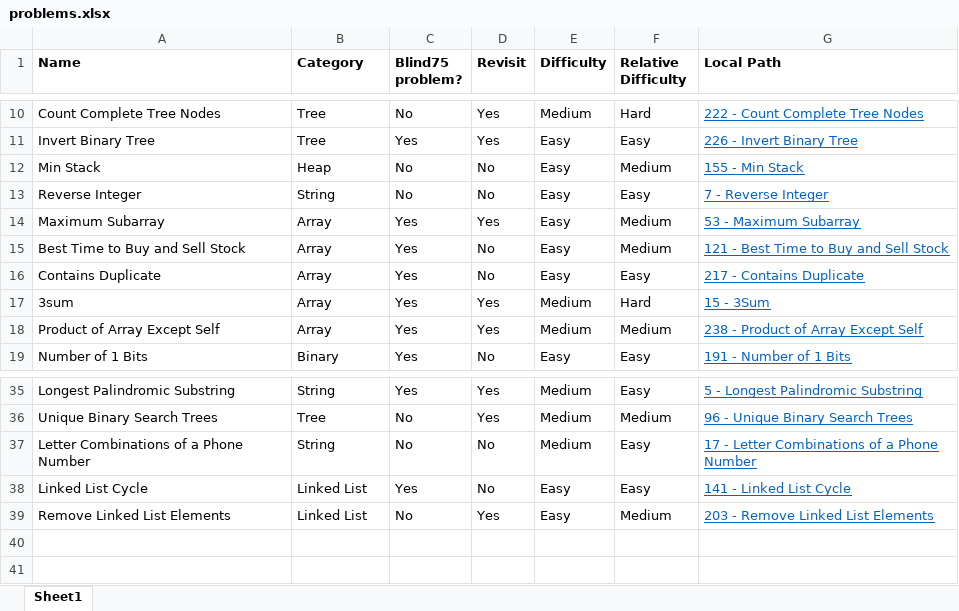
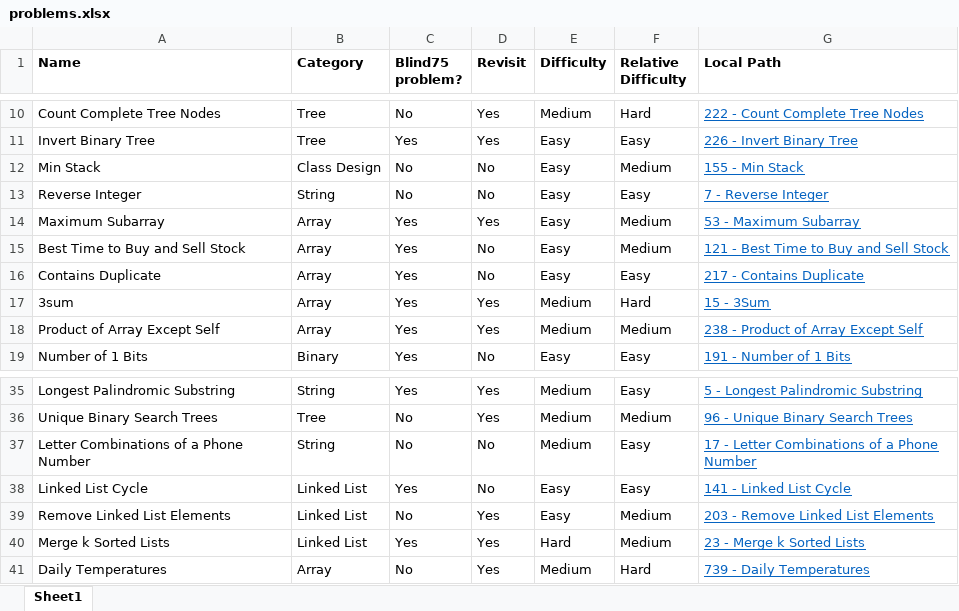
Before and after one commit to mattdangelo/programming-practice, an Excel workbook: LeetCode/problems.xlsx, sheet Sheet1, drawn as a sheet; only a part is shown, gaps mark what is left out; values as stored, in another font and other column widths than the file's, no borders; conditional formats not drawn; the diff names each change by its address in the sheet, - before the commit and + after, or states it on an @@ line.

Commit message:
Add Merge k sorted Lists

```diff
--- a/LeetCode/problems.xlsx (sheet Sheet1)
+++ b/LeetCode/problems.xlsx (sheet Sheet1)
-B12 (Category): Heap
+B12 (Category): Class Design
+row 40: Merge k Sorted Lists | Linked List | Yes | Yes | Hard | Medium | 23 - Merge k Sorted Lists
+row 41: Daily Temperatures | Array | No | Yes | Medium | Hard | 739 - Daily Temperatures
```
Also changed, not shown: 5 other files.
